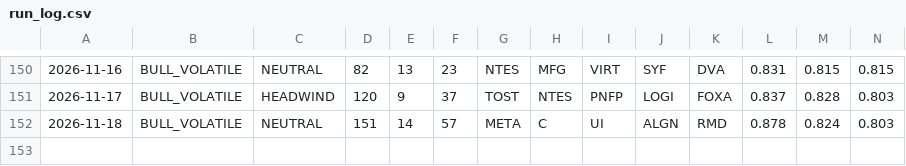
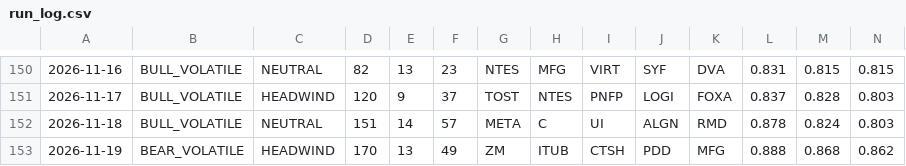
Before and after one commit to jakejwheeler12-cyber/stock-algo, a CSV file: outputs/reports/run_log.csv, drawn as a sheet; only a part is shown, gaps mark what is left out; rows hold the shown columns only; the diff names each change by its address in the sheet, - before the commit and + after, or states it on an @@ line.

Commit message:
Daily report 2026-11-19

```diff
--- a/outputs/reports/run_log.csv
+++ b/outputs/reports/run_log.csv
+row 153: 2026-11-19 | BEAR_VOLATILE | HEADWIND | 170 | 13 | 49 | ZM | ITUB | CTSH | PDD | MFG | 0.888 | 0.868 | 0.862
```
Also changed, not shown: 1 other file.
